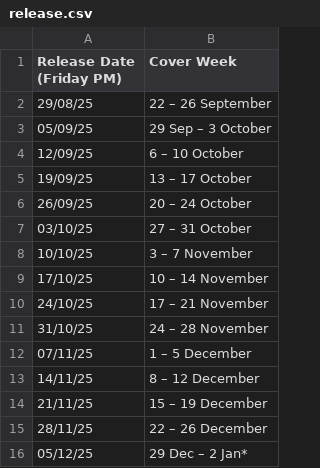
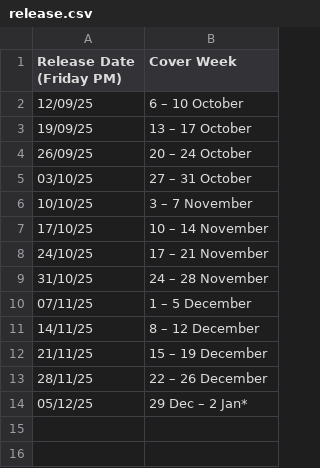
Before and after one commit to janduplessis883/streamlit-cal, a CSV file: data/release.csv, drawn as a sheet; the diff names each change by its address in the sheet, - before the commit and + after, or states it on an @@ line.

```diff
--- a/data/release.csv
+++ b/data/release.csv
-row 2: 29/08/25 | 22 – 26 September
-row 3: 05/09/25 | 29 Sep – 3 October
```
Also changed, not shown: 1 other file.
